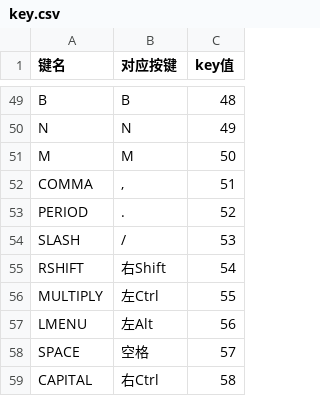
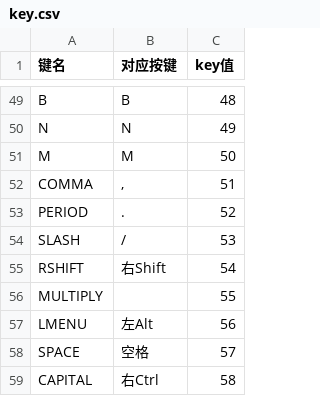
Before and after one commit to SPRABBIT/sprabbit.github.io, a CSV file: _tables/speshow/obj/key.csv, drawn as a sheet; only a part is shown, gaps mark what is left out.

Commit message:
ver 0.11.3

```diff
--- a/_tables/speshow/obj/key.csv
+++ b/_tables/speshow/obj/key.csv
@@ -55,3 +55,3 @@ SLASH,/,53
 RSHIFT,右Shift,54
-MULTIPLY,左Ctrl,55
+MULTIPLY, ,55
 LMENU,左Alt,56
```
